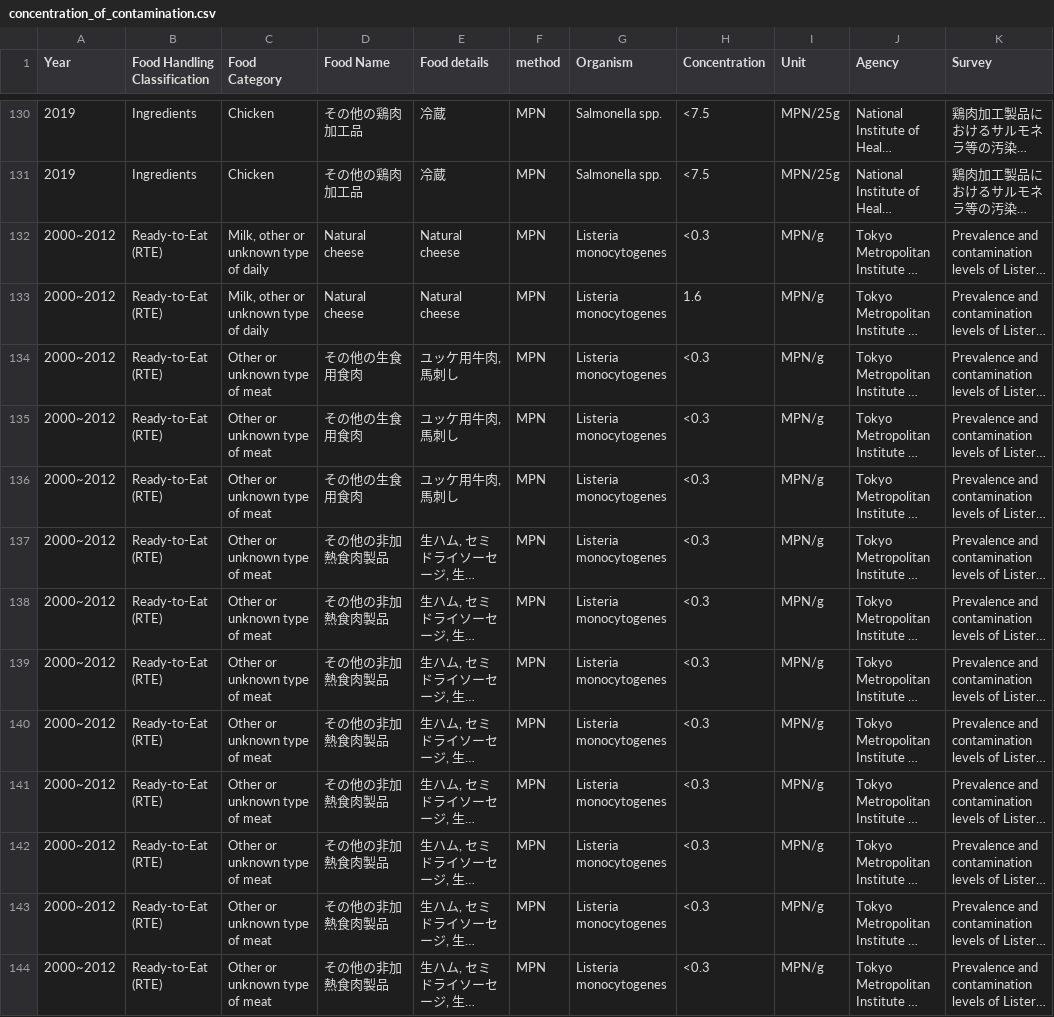
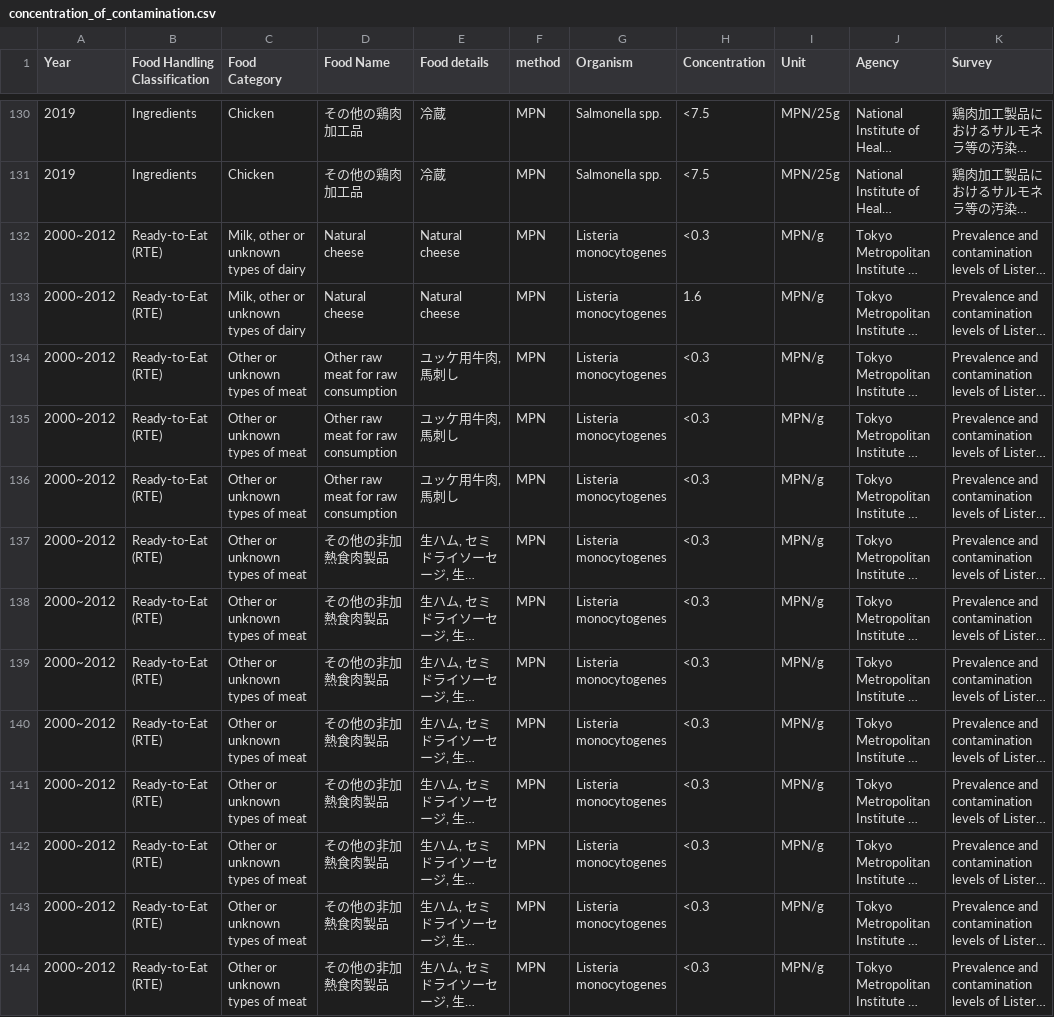
Before and after one commit to kento-koyama/food_micro_data_risk, a CSV file: database/concentration_of_contamination.csv, drawn as a sheet; only a part is shown, gaps mark what is left out; long unchanged cells end in …; the diff covers the shown part only; the diff names each change by its address in the sheet, - before the commit and + after, or states it on an @@ line.

```diff
--- a/database/concentration_of_contamination.csv
+++ b/database/concentration_of_contamination.csv
-C132:C133 (Food Category): Milk, other or unknown type of daily
+C132:C133 (Food Category): Milk, other or unknown types of dairy
-C134:C144 (Food Category): Other or unknown type of meat
+C134:C144 (Food Category): Other or unknown types of meat
-D134:D136 (Food Name): その他の生食用食肉
+D134:D136 (Food Name): Other raw meat for raw consumption
```
Also changed, not shown: 156 edited cells elsewhere in this file.
